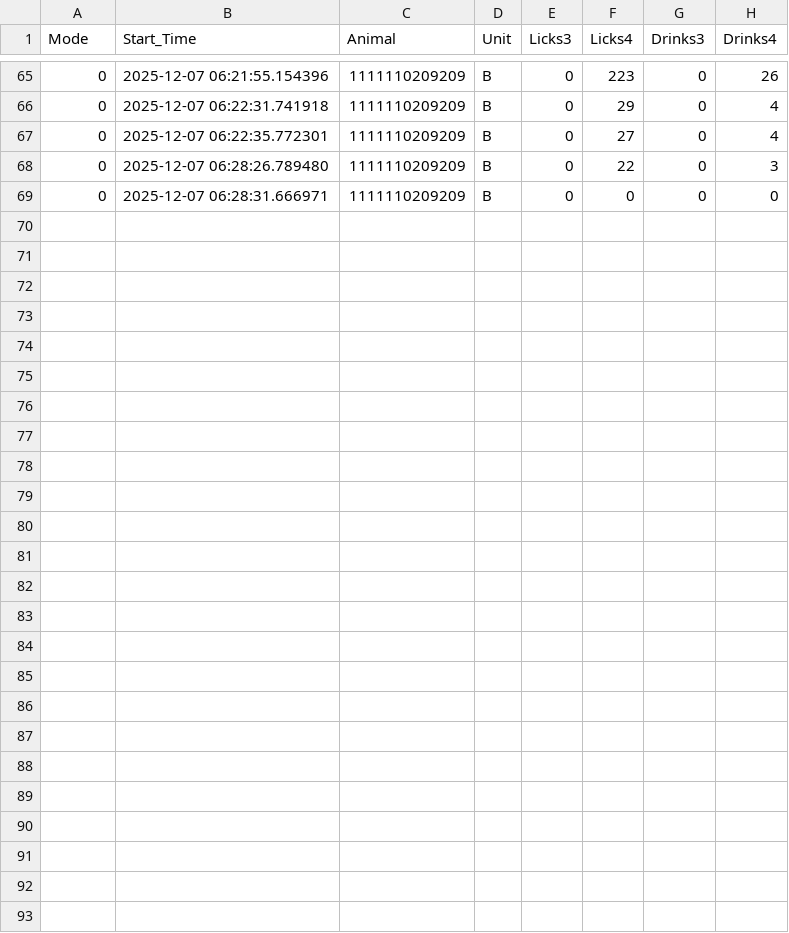
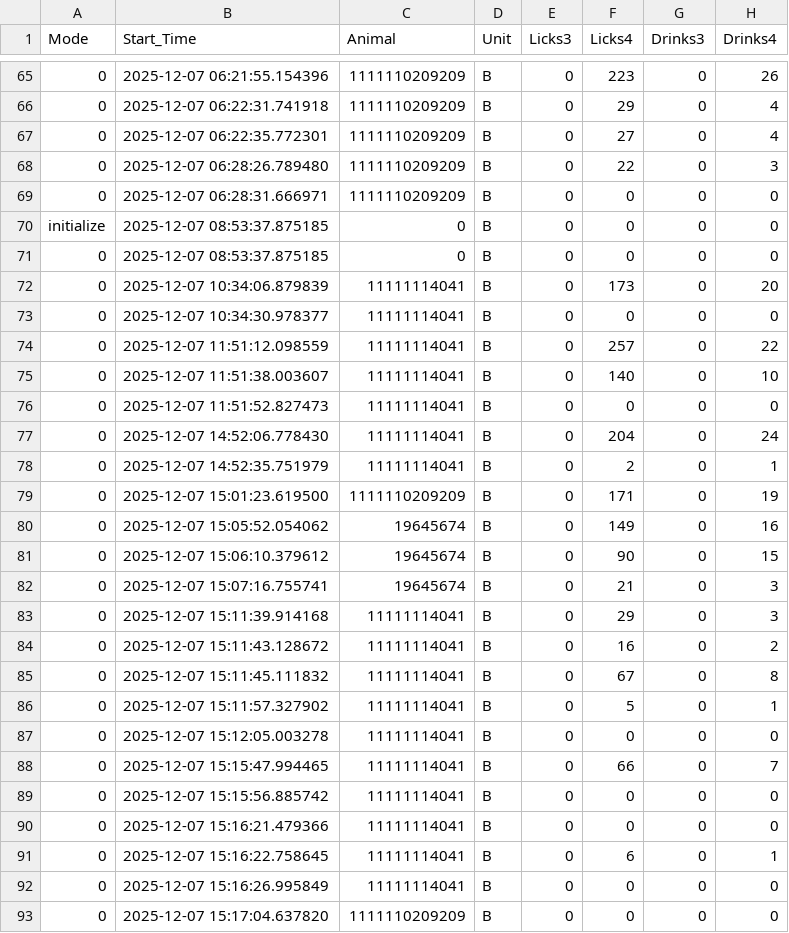
Before and after one commit to MaheshKarnani/Preferator, a CSV file: Data/c1_3m_102025_testing/2025-12-07_eventsB.csv, drawn as a sheet; only a part is shown, gaps mark what is left out.

```diff
--- a/Data/c1_3m_102025_testing/2025-12-07_eventsB.csv
+++ b/Data/c1_3m_102025_testing/2025-12-07_eventsB.csv
@@ -69 +69,25 @@
 0,2025-12-07 06:28:31.666971,1111110209209,B,0,0,0,0
+initialize,2025-12-07 08:53:37.875185,0,B,0,0,0,0
+0,2025-12-07 08:53:37.875185,0,B,0,0,0,0
+0,2025-12-07 10:34:06.879839,11111114041,B,0,173,0,20
+0,2025-12-07 10:34:30.978377,11111114041,B,0,0,0,0
+0,2025-12-07 11:51:12.098559,11111114041,B,0,257,0,22
+0,2025-12-07 11:51:38.003607,11111114041,B,0,140,0,10
+0,2025-12-07 11:51:52.827473,11111114041,B,0,0,0,0
+0,2025-12-07 14:52:06.778430,11111114041,B,0,204,0,24
+0,2025-12-07 14:52:35.751979,11111114041,B,0,2,0,1
+0,2025-12-07 15:01:23.619500,1111110209209,B,0,171,0,19
+0,2025-12-07 15:05:52.054062,19645674,B,0,149,0,16
+0,2025-12-07 15:06:10.379612,19645674,B,0,90,0,15
+0,2025-12-07 15:07:16.755741,19645674,B,0,21,0,3
+0,2025-12-07 15:11:39.914168,11111114041,B,0,29,0,3
+0,2025-12-07 15:11:43.128672,11111114041,B,0,16,0,2
+0,2025-12-07 15:11:45.111832,11111114041,B,0,67,0,8
+0,2025-12-07 15:11:57.327902,11111114041,B,0,5,0,1
+0,2025-12-07 15:12:05.003278,11111114041,B,0,0,0,0
+0,2025-12-07 15:15:47.994465,11111114041,B,0,66,0,7
+0,2025-12-07 15:15:56.885742,11111114041,B,0,0,0,0
+0,2025-12-07 15:16:21.479366,11111114041,B,0,0,0,0
+0,2025-12-07 15:16:22.758645,11111114041,B,0,6,0,1
+0,2025-12-07 15:16:26.995849,11111114041,B,0,0,0,0
+0,2025-12-07 15:17:04.637820,1111110209209,B,0,0,0,0
```
Also changed, not shown: Data/c1_3m_102025_testing/2025-12-07_eventsA.csv, 1 other file.
